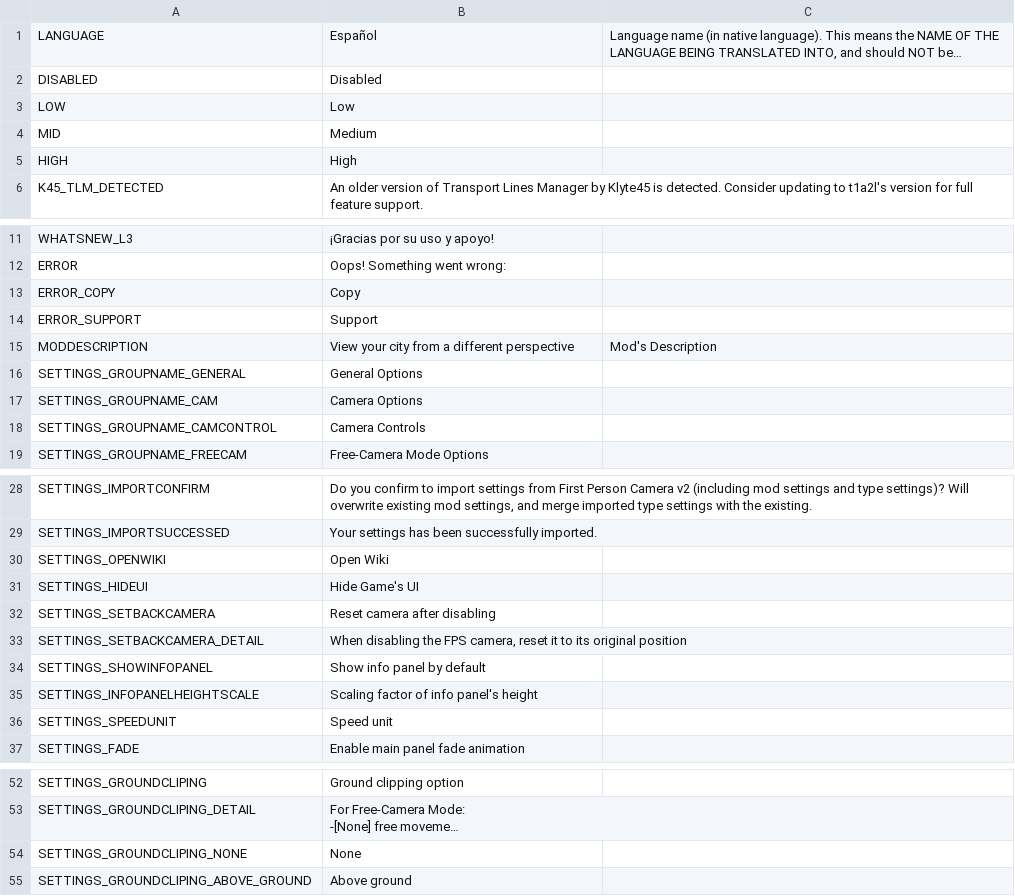
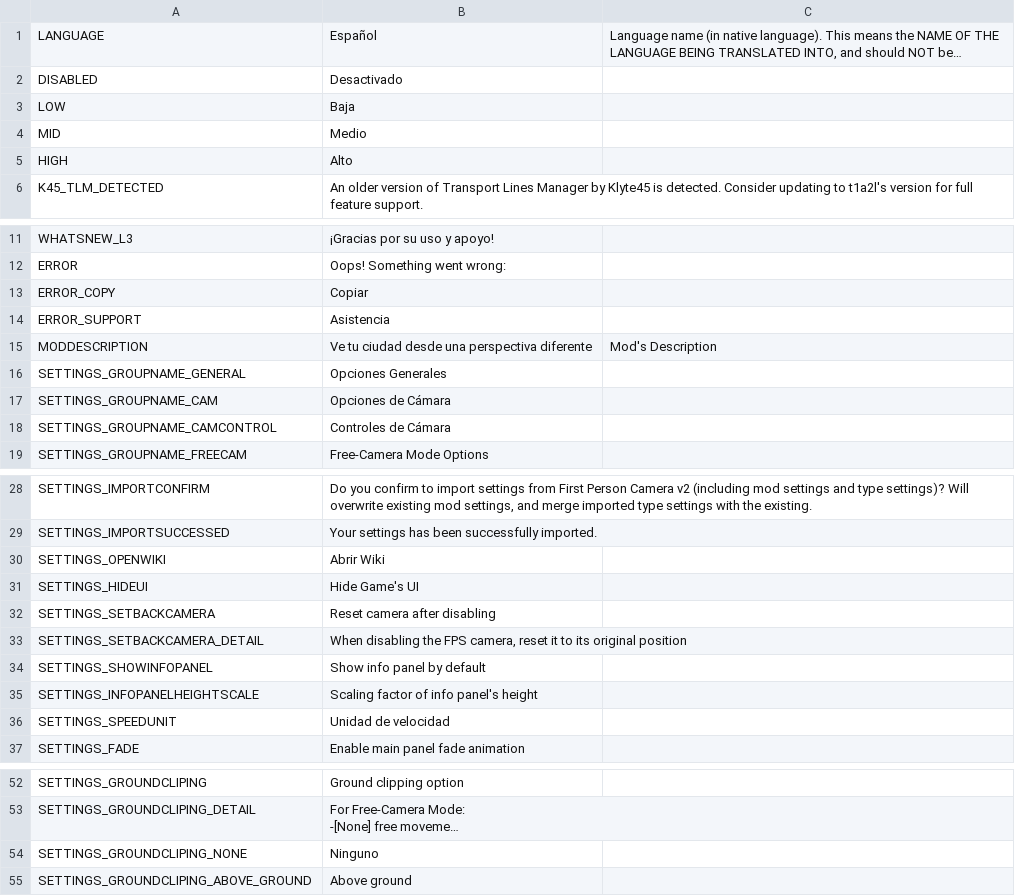
Before and after one commit to will258012/FPSCamera-Continued, a CSV file: FPSCamera/Translations/es-ES.csv, drawn as a sheet; only a part is shown, gaps mark what is left out; long unchanged cells end in …; the diff covers the shown part only; the diff names each change by its address in the sheet, - before the commit and + after, or states it on an @@ line.

```diff
--- a/FPSCamera/Translations/es-ES.csv
+++ b/FPSCamera/Translations/es-ES.csv
-B2: Disabled
+B2: Desactivado
-B3: Low
+B3: Baja
-B4: Medium
+B4: Medio
-B5: High
+B5: Alto
-B13: Copy
+B13: Copiar
-B14: Support
+B14: Asistencia
-B15: View your city from a different perspective
+B15: Ve tu ciudad desde una perspectiva diferente
-B16: General Options
+B16: Opciones Generales
-B17: Camera Options
+B17: Opciones de Cámara
-B18: Camera Controls
+B18: Controles de Cámara
-B30: Open Wiki
+B30: Abrir Wiki
-B36: Speed unit
+B36: Unidad de velocidad
-B54: None
+B54: Ninguno
```
Also changed, not shown: 47 edited cells elsewhere in this file.
